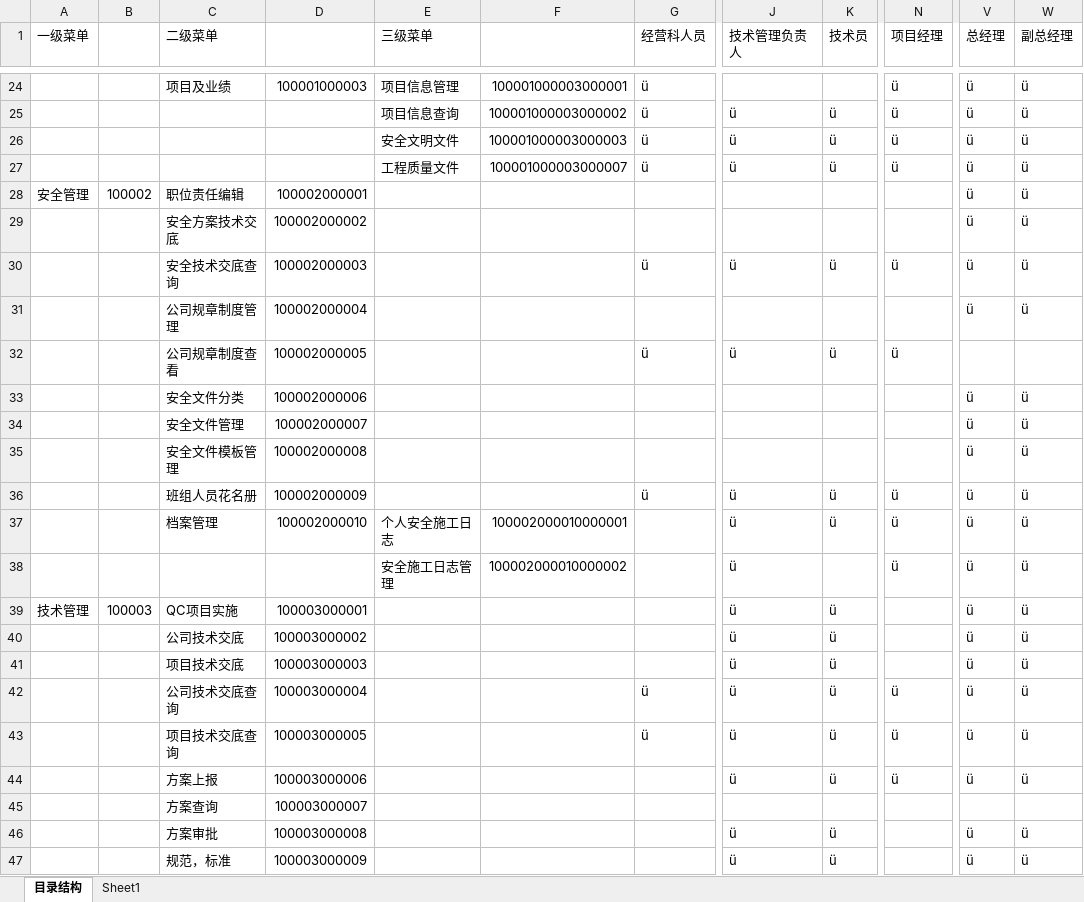
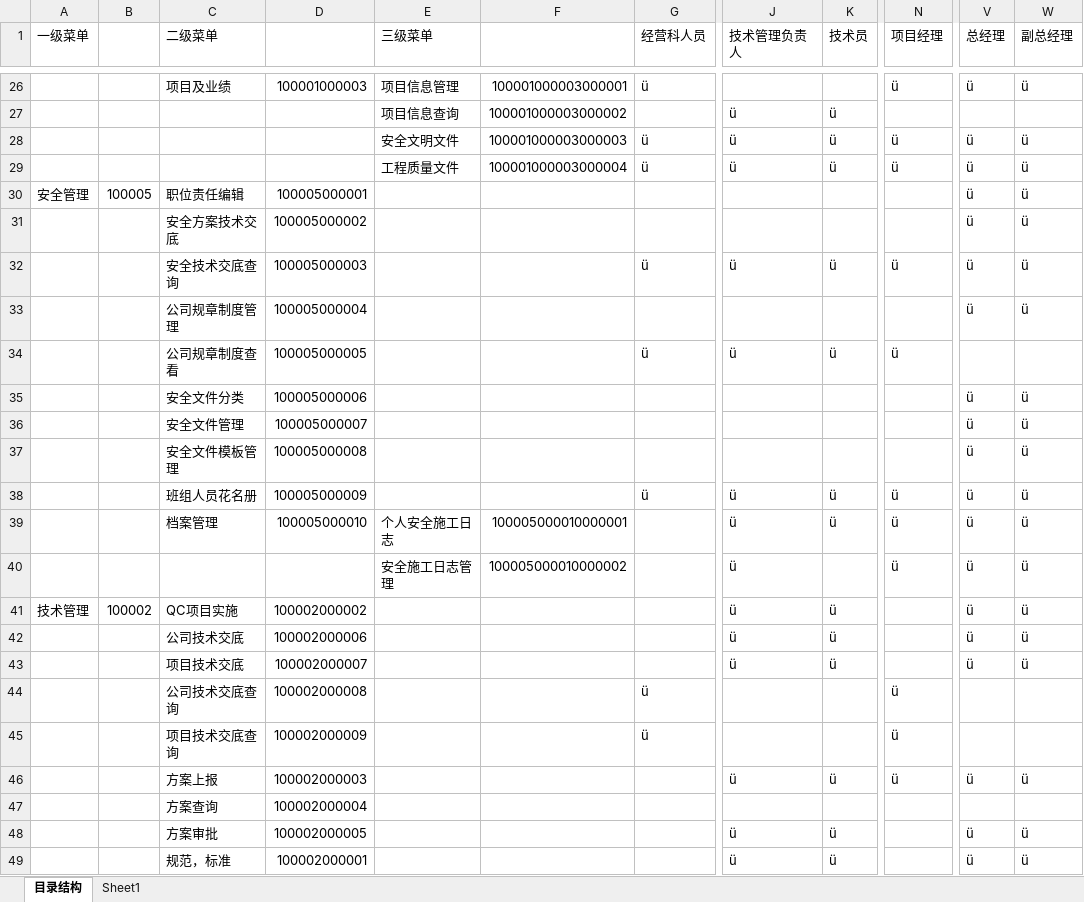
Before and after one commit to Squama/Master, an Excel workbook: doc/三级菜单/系统目录菜单重排180114.xlsx, sheet 目录结构, drawn as a sheet; only a part is shown, gaps mark what is left out; values as stored, in another font and other column widths than the file's, no cell formats; addresses are those after the commit; the diff covers the shown part only; the diff names each change by its address in the sheet, - before the commit and + after, or states it on an @@ line.

```diff
--- a/doc/三级菜单/系统目录菜单重排180114.xlsx (sheet 目录结构)
+++ b/doc/三级菜单/系统目录菜单重排180114.xlsx (sheet 目录结构)
-G27 (经营科人员): ü
+G27 (经营科人员): (empty)
-N27 (项目经理): ü
+N27 (项目经理): (empty)
-V27 (总经理): ü
+V27 (总经理): (empty)
-W27 (副总经理): ü
+W27 (副总经理): (empty)
-F29: 100001000003000007
+F29: 100001000003000004
-B30: 100002
+B30: 100005
-D30: 100002000001
+D30: 100005000001
-D31: 100002000002
+D31: 100005000002
-D32: 100002000003
+D32: 100005000003
-D33: 100002000004
+D33: 100005000004
-D34: 100002000005
+D34: 100005000005
-D35: 100002000006
+D35: 100005000006
-D36: 100002000007
+D36: 100005000007
-D37: 100002000008
+D37: 100005000008
-D38: 100002000009
+D38: 100005000009
-D39: 100002000010
+D39: 100005000010
-F39: 100002000010000001
+F39: 100005000010000001
-F40: 100002000010000002
+F40: 100005000010000002
-B41: 100003
+B41: 100002
-D41: 100003000001
+D41: 100002000002
-D42: 100003000002
+D42: 100002000006
-D43: 100003000003
+D43: 100002000007
-D44: 100003000004
+D44: 100002000008
-J44:J45 (技术管理负责人): ü
+J44:J45 (技术管理负责人): (empty)
-K44:K45 (技术员): ü
+K44:K45 (技术员): (empty)
-V44:V45 (总经理): ü
+V44:V45 (总经理): (empty)
-W44:W45 (副总经理): ü
+W44:W45 (副总经理): (empty)
-D45: 100003000005
+D45: 100002000009
-D46: 100003000006
+D46: 100002000003
-D47: 100003000007
+D47: 100002000004
-D48: 100003000008
+D48: 100002000005
-D49: 100003000009
+D49: 100002000001
```
Also changed, not shown: 7 added rows, 5 removed rows and 122 edited cells elsewhere in this sheet, cell formats, 2 other files.
